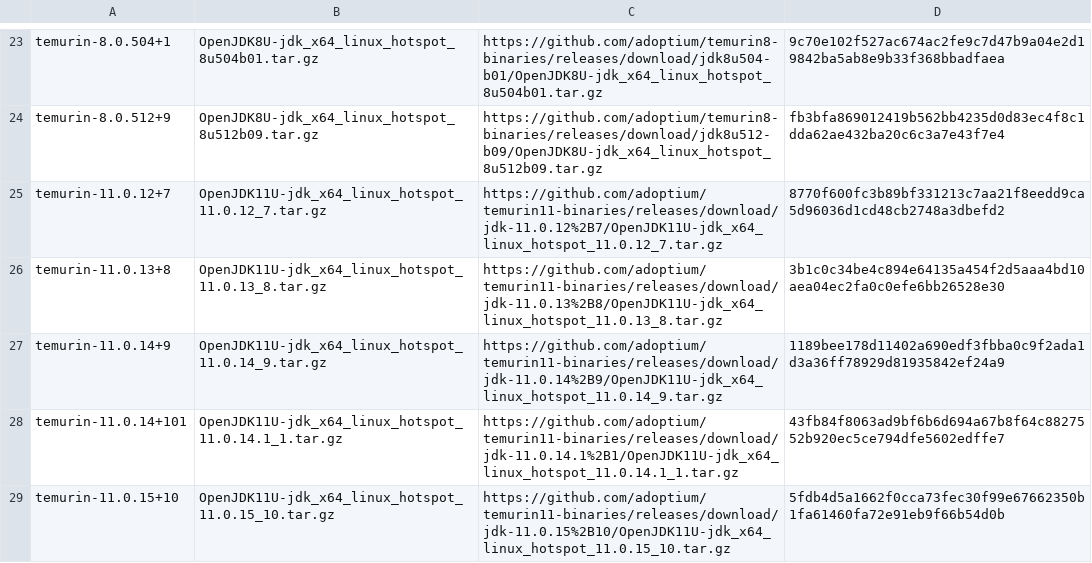
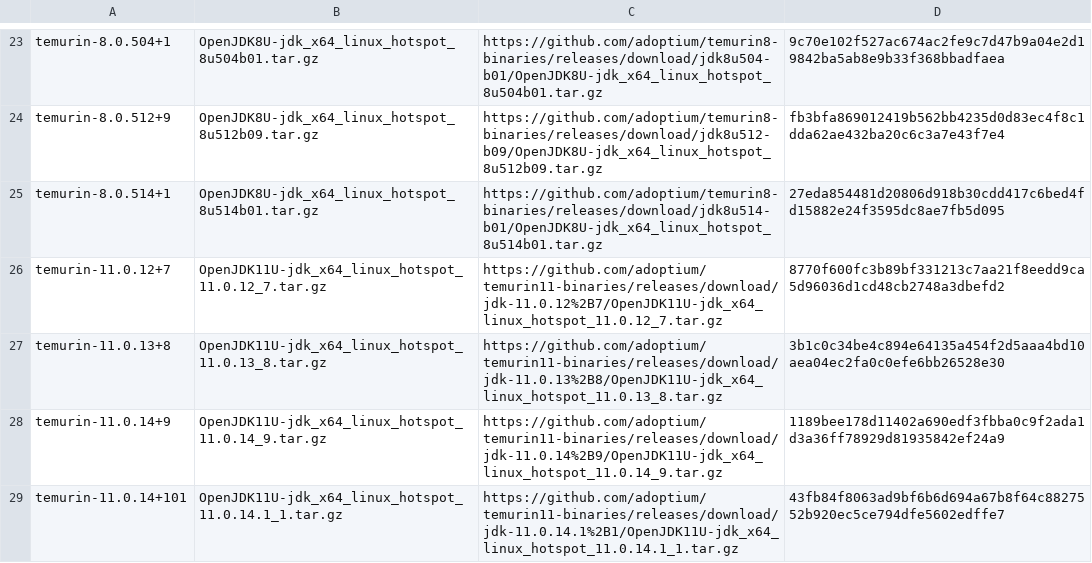
Before and after one commit to hueys/asdf-java, a TSV file: data/jdk-linux-x86_64-all.tsv, drawn as a sheet; only a part is shown, gaps mark what is left out; the shorter side is filled out with more unchanged rows; the diff covers the shown part only.

```diff
--- a/data/jdk-linux-x86_64-all.tsv
+++ b/data/jdk-linux-x86_64-all.tsv
@@ -24,2 +24,3 @@ temurin-8.0.504+1	OpenJDK8U-jdk_x64_linux_hotspot_8u504b01.tar.gz	https://github
 temurin-8.0.512+9	OpenJDK8U-jdk_x64_linux_hotspot_8u512b09.tar.gz	https://github.com/adoptium/temurin8-binaries/releases/download/jdk8u512-b09/OpenJDK8U-jdk_x64_linux_hotspot_8u512b09.tar.gz	fb3bfa869012419b562bb4235d0d83ec4f8c1dda62ae432ba20c6c3a7e43f7e4
+temurin-8.0.514+1	OpenJDK8U-jdk_x64_linux_hotspot_8u514b01.tar.gz	https://github.com/adoptium/temurin8-binaries/releases/download/jdk8u514-b01/OpenJDK8U-jdk_x64_linux_hotspot_8u514b01.tar.gz	27eda854481d20806d918b30cdd417c6bed4fd15882e24f3595dc8ae7fb5d095
 temurin-11.0.12+7	OpenJDK11U-jdk_x64_linux_hotspot_11.0.12_7.tar.gz	https://github.com/adoptium/temurin11-binaries/releases/download/jdk-11.0.12%2B7/OpenJDK11U-jdk_x64_linux_hotspot_11.0.12_7.tar.gz	8770f600fc3b89bf331213c7aa21f8eedd9ca5d96036d1cd48cb2748a3dbefd2
```
Also changed, not shown: 3 added rows elsewhere in this file, data/jdk-linux-aarch64-all.tsv, data/jdk-linux-aarch64-ga.tsv, 9 other files.
